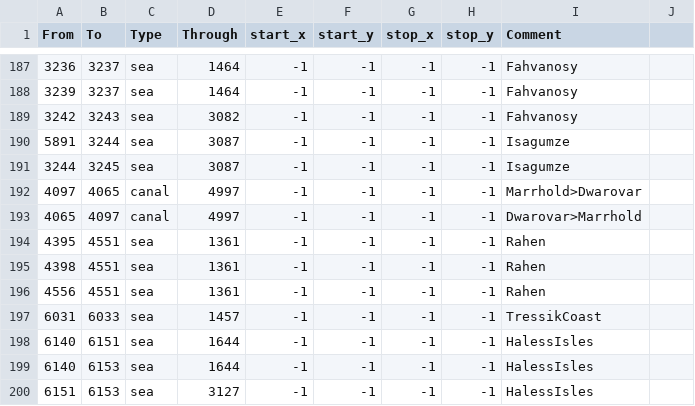
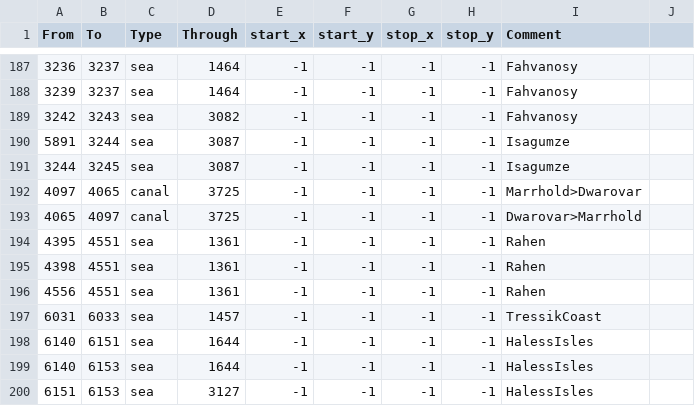
Before and after one commit to Ti-mo2001475/anbennar-archive, a CSV file: map/adjacencies.csv, drawn as a sheet; only a part is shown, gaps mark what is left out.

```diff
--- a/map/adjacencies.csv
+++ b/map/adjacencies.csv
@@ -191,4 +191,4 @@ From;To;Type;Through;start_x;start_y;stop_x;stop_y;Comment
 3244;3245;sea;3087;-1;-1;-1;-1;Isagumze
-4097;4065;canal;4997;-1;-1;-1;-1;Marrhold>Dwarovar
-4065;4097;canal;4997;-1;-1;-1;-1;Dwarovar>Marrhold
+4097;4065;canal;3725;-1;-1;-1;-1;Marrhold>Dwarovar
+4065;4097;canal;3725;-1;-1;-1;-1;Dwarovar>Marrhold
 4395;4551;sea;1361;-1;-1;-1;-1;Rahen
```
Also changed, not shown: 1 other file.
